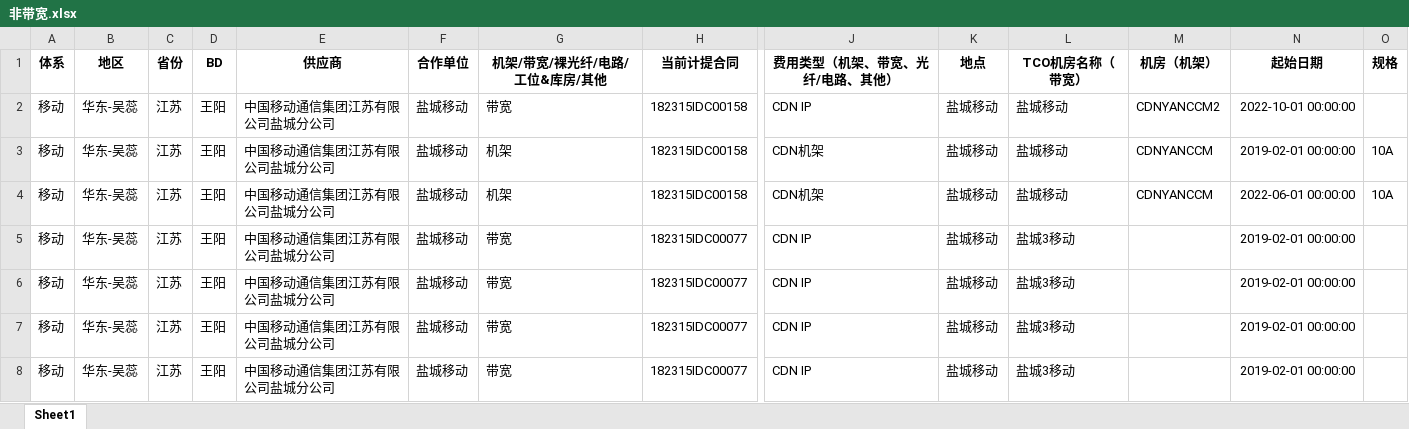
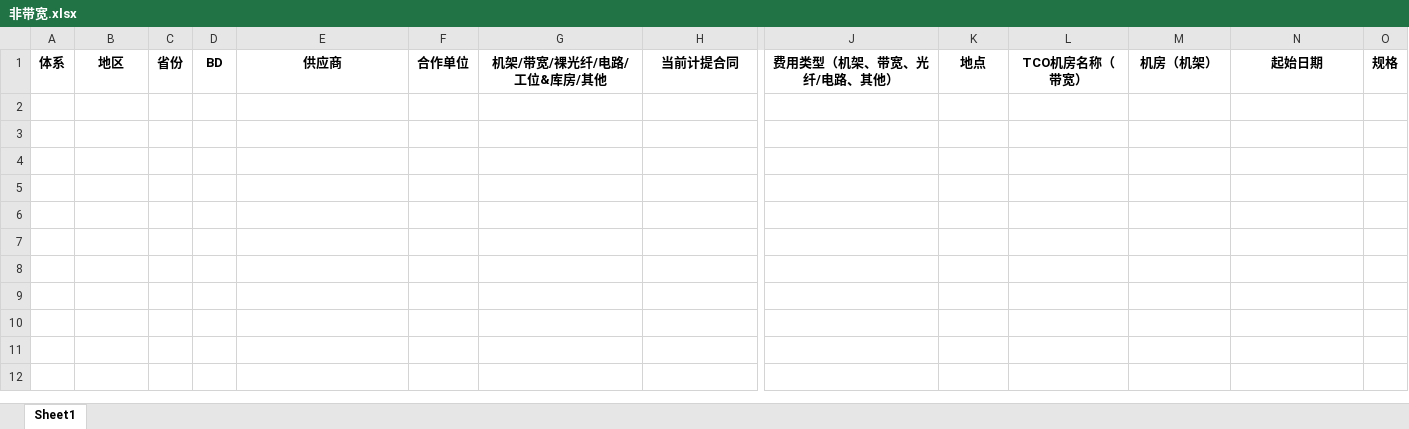
Before and after one commit to LeanZhuang/IDC_toolbox, an Excel workbook: temp/非带宽.xlsx, sheet Sheet1, drawn as a sheet; only a part is shown, gaps mark what is left out; values as stored, in another font and other column widths than the file's, no borders; rows hold the shown columns only; the diff names each change by its address in the sheet, - before the commit and + after, or states it on an @@ line.

```diff
--- a/temp/非带宽.xlsx (sheet Sheet1)
+++ b/temp/非带宽.xlsx (sheet Sheet1)
-row 2: 移动 | 华东-吴蕊 | 江苏 | 王阳 | 中国移动通信集团江苏有限公司盐城分公司 | 盐城移动 | 带宽 | 182315IDC00158 | CDN IP | 盐城移动 | 盐城移动 | CDNYANCCM2 | 2022-10-01 00:00:00
-row 3: 移动 | 华东-吴蕊 | 江苏 | 王阳 | 中国移动通信集团江苏有限公司盐城分公司 | 盐城移动 | 机架 | 182315IDC00158 | CDN机架 | 盐城移动 | 盐城移动 | CDNYANCCM | 2019-02-01 00:00:00 | 10A
-row 4: 移动 | 华东-吴蕊 | 江苏 | 王阳 | 中国移动通信集团江苏有限公司盐城分公司 | 盐城移动 | 机架 | 182315IDC00158 | CDN机架 | 盐城移动 | 盐城移动 | CDNYANCCM | 2022-06-01 00:00:00 | 10A
-row 5: 移动 | 华东-吴蕊 | 江苏 | 王阳 | 中国移动通信集团江苏有限公司盐城分公司 | 盐城移动 | 带宽 | 182315IDC00077 | CDN IP | 盐城移动 | 盐城3移动 |  | 2019-02-01 00:00:00
-row 6: 移动 | 华东-吴蕊 | 江苏 | 王阳 | 中国移动通信集团江苏有限公司盐城分公司 | 盐城移动 | 带宽 | 182315IDC00077 | CDN IP | 盐城移动 | 盐城3移动 |  | 2019-02-01 00:00:00
-row 7: 移动 | 华东-吴蕊 | 江苏 | 王阳 | 中国移动通信集团江苏有限公司盐城分公司 | 盐城移动 | 带宽 | 182315IDC00077 | CDN IP | 盐城移动 | 盐城3移动 |  | 2019-02-01 00:00:00
-row 8: 移动 | 华东-吴蕊 | 江苏 | 王阳 | 中国移动通信集团江苏有限公司盐城分公司 | 盐城移动 | 带宽 | 182315IDC00077 | CDN IP | 盐城移动 | 盐城3移动 |  | 2019-02-01 00:00:00
```
Also changed, not shown: temp/中间底稿.xlsx, temp/带宽.xlsx, 13 other files.
